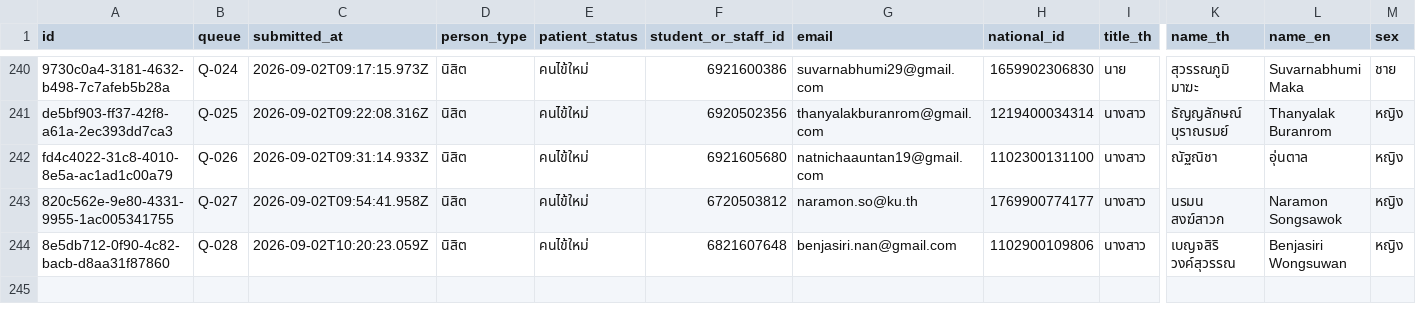
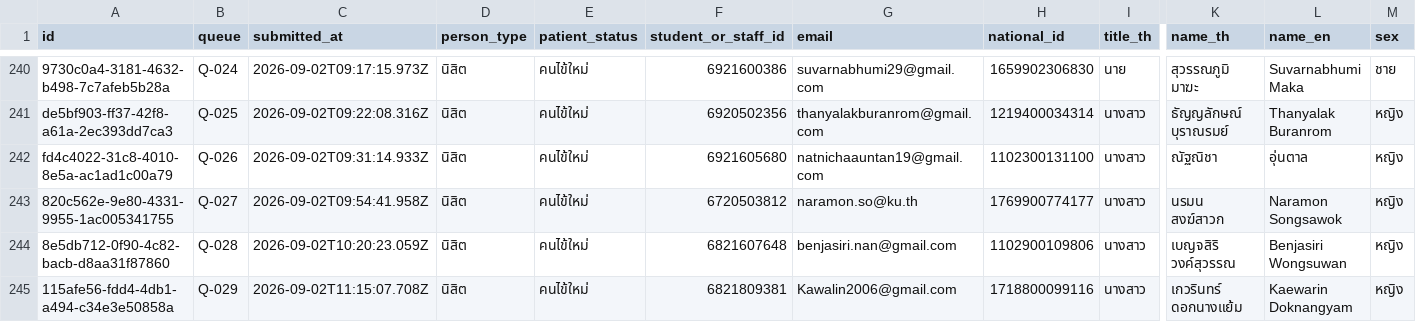
Before and after one commit to PythonianSt/Register2, a CSV file: data/registrations.csv, drawn as a sheet; only a part is shown, gaps mark what is left out; rows hold the shown columns only; the diff names each change by its address in the sheet, - before the commit and + after, or states it on an @@ line.

Commit message:
registration 115afe56-fdd4-4db1-a494-c34e3e50858a

```diff
--- a/data/registrations.csv
+++ b/data/registrations.csv
+row 245: 115afe56-fdd4-4db1-a494-c34e3e50858a | Q-029 | 2026-09-02T11:15:07.708Z | นิสิต | คนไข้ใหม่ | 6821809381 | Kawalin2006@gmail.com | 1718800099116 | นางสาว | เกวรินทร์ ดอกนางแย้ม | Kaewarin Doknangyam | หญิง
```
